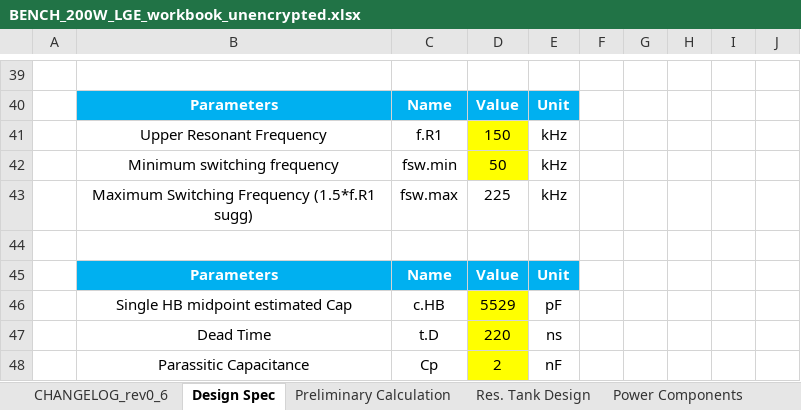
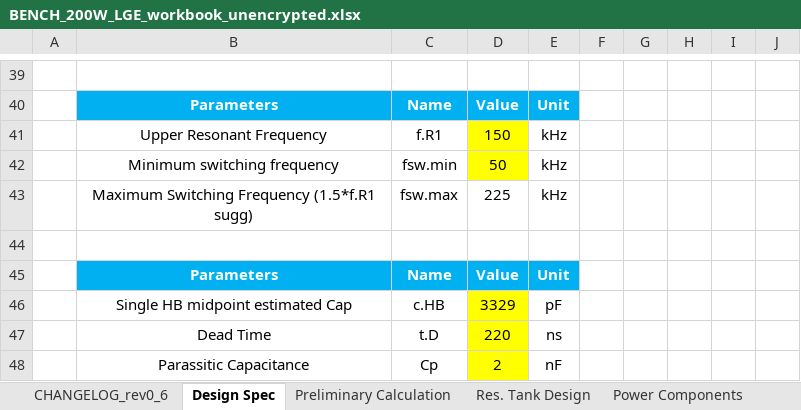
Before and after one commit to yohan924-ops/L6790A-Single-Stage-PFC-LLC-Converter, an Excel workbook: Calculation Excel Sheet/variants/BENCH_200W_LGE_workbook_unencrypted.xlsx, sheet Design Spec, drawn as a sheet; only a part is shown, gaps mark what is left out; values as stored, in another font and other column widths than the file's, no borders; charts and pictures and conditional formats not drawn; the diff names each change by its address in the sheet, - before the commit and + after, or states it on an @@ line.

```diff
--- a/Calculation Excel Sheet/variants/BENCH_200W_LGE_workbook_unencrypted.xlsx (sheet Design Spec)
+++ b/Calculation Excel Sheet/variants/BENCH_200W_LGE_workbook_unencrypted.xlsx (sheet Design Spec)
-D46: 5529
+D46: 3329
```
Also changed, not shown: sheet CHANGELOG_rev0_6, sheet Power Components, Calculation Excel Sheet/variants/3CORE_670W_workbook_unencrypted.xlsx, 8 other files.
